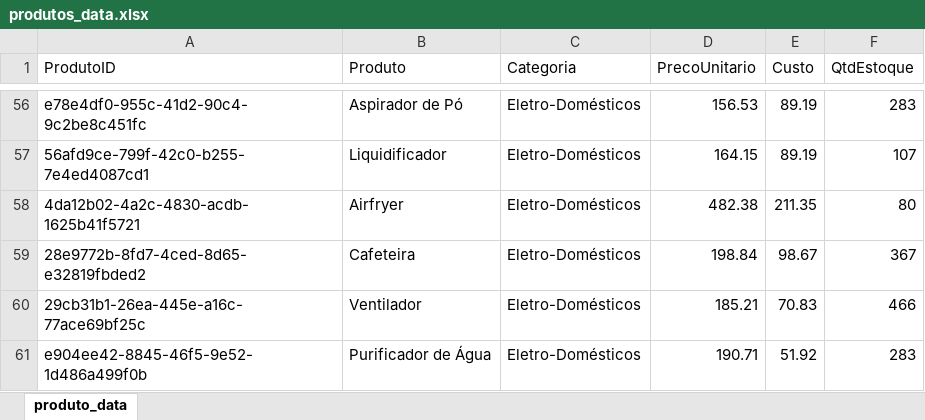
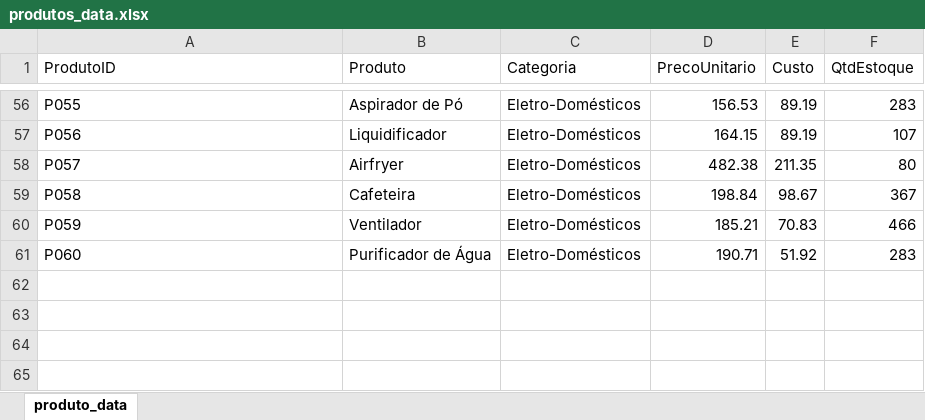
Before and after one commit to wendellbarcelos/Analise_Vendas_e_Performance, an Excel workbook: produtos_data.xlsx, sheet produto_data, drawn as a sheet; only a part is shown, gaps mark what is left out; values as stored, in another font and other column widths than the file's, no borders; the diff covers the shown part only; the diff names each change by its address in the sheet, - before the commit and + after, or states it on an @@ line.

```diff
--- a/produtos_data.xlsx (sheet produto_data)
+++ b/produtos_data.xlsx (sheet produto_data)
-A56 (ProdutoID): e78e4df0-955c-41d2-90c4-9c2be8c451fc
+A56 (ProdutoID): P055
-A57 (ProdutoID): 56afd9ce-799f-42c0-b255-7e4ed4087cd1
+A57 (ProdutoID): P056
-A58 (ProdutoID): 4da12b02-4a2c-4830-acdb-1625b41f5721
+A58 (ProdutoID): P057
-A59 (ProdutoID): 28e9772b-8fd7-4ced-8d65-e32819fbded2
+A59 (ProdutoID): P058
-A60 (ProdutoID): 29cb31b1-26ea-445e-a16c-77ace69bf25c
+A60 (ProdutoID): P059
-A61 (ProdutoID): e904ee42-8845-46f5-9e52-1d486a499f0b
+A61 (ProdutoID): P060
```
Also changed, not shown: 54 edited cells elsewhere in this sheet, 7 other files.
